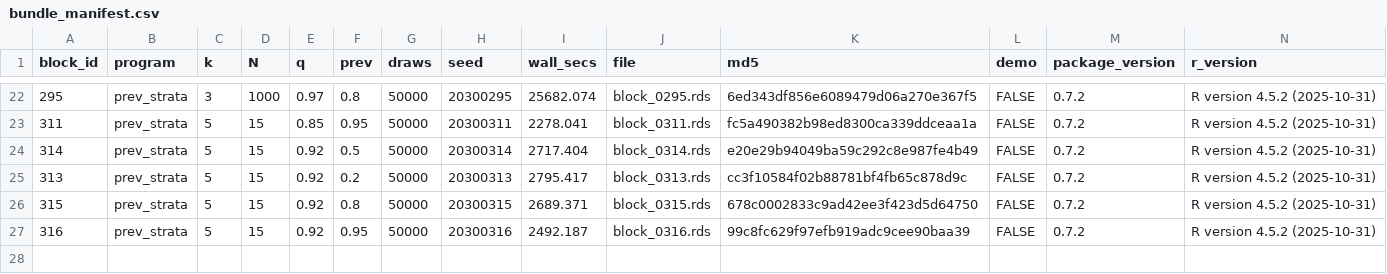
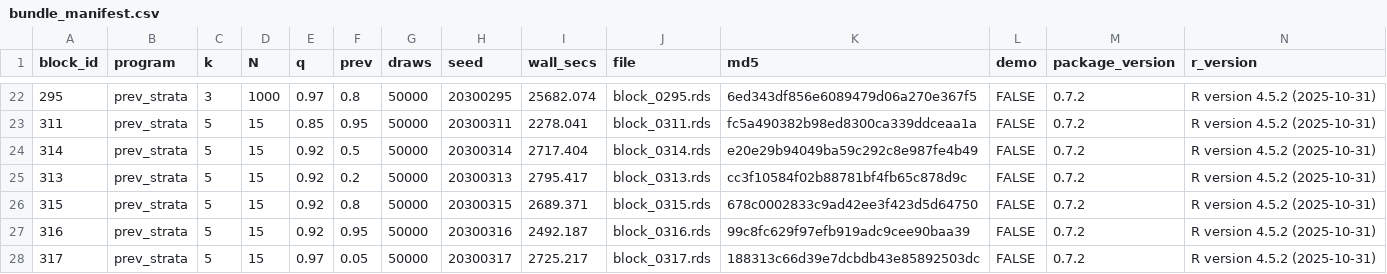
Before and after one commit to defense031/grassr, a CSV file: contrib/contributions/rachel-dill-gidaro-20260717-blocks291-335/bundle_manifest.csv, drawn as a sheet; only a part is shown, gaps mark what is left out; the diff names each change by its address in the sheet, - before the commit and + after, or states it on an @@ line.

Commit message:
block 317 (tail_topup)

```diff
--- a/contrib/contributions/rachel-dill-gidaro-20260717-blocks291-335/bundle_manifest.csv
+++ b/contrib/contributions/rachel-dill-gidaro-20260717-blocks291-335/bundle_manifest.csv
+row 28: 317 | prev_strata | 5 | 15 | 0.97 | 0.05 | 50000 | 20300317 | 2725.217 | block_0317.rds | 188313c66d39e7dcbdb43e85892503dc | FALSE | 0.7.2 | R version 4.5.2 (2025-10-31)
```
Also changed, not shown: 1 other file.
